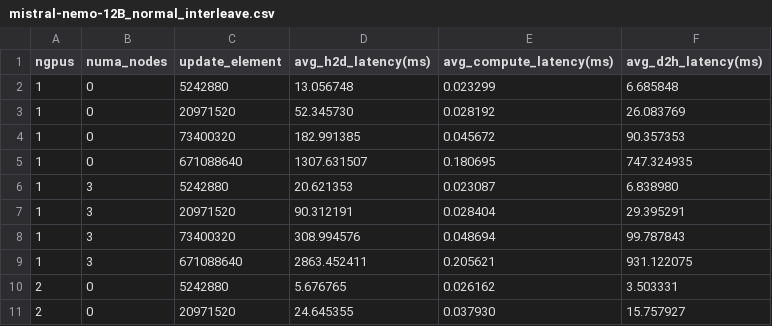
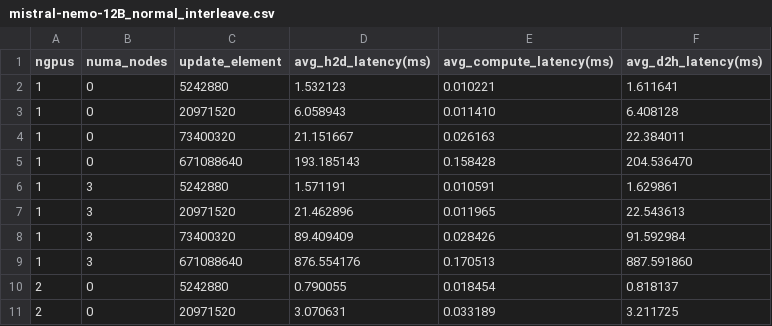
Before and after one commit to DandinPower/numa-gpu-adam-bench, a CSV file: example/mistral-nemo-12B_normal_interleave.csv, drawn as a sheet; only a part is shown; the diff covers the shown part only.

```diff
--- a/example/mistral-nemo-12B_normal_interleave.csv
+++ b/example/mistral-nemo-12B_normal_interleave.csv
@@ -1,11 +1,11 @@
 ngpus,numa_nodes,update_element,avg_h2d_latency(ms),avg_compute_latency(ms),avg_d2h_latency(ms)
-1,"0",5242880,13.056748,0.023299,6.685848
-1,"0",20971520,52.345730,0.028192,26.083769
-1,"0",73400320,182.991385,0.045672,90.357353
-1,"0",671088640,1307.631507,0.180695,747.324935
-1,"3",5242880,20.621353,0.023087,6.838980
-1,"3",20971520,90.312191,0.028404,29.395291
-1,"3",73400320,308.994576,0.048694,99.787843
-1,"3",671088640,2863.452411,0.205621,931.122075
-2,"0",5242880,5.676765,0.026162,3.503331
-2,"0",20971520,24.645355,0.037930,15.757927
+1,"0",5242880,1.532123,0.010221,1.611641
+1,"0",20971520,6.058943,0.011410,6.408128
+1,"0",73400320,21.151667,0.026163,22.384011
+1,"0",671088640,193.185143,0.158428,204.536470
+1,"3",5242880,1.571191,0.010591,1.629861
+1,"3",20971520,21.462896,0.011965,22.543613
+1,"3",73400320,89.409409,0.028426,91.592984
+1,"3",671088640,876.554176,0.170513,887.591860
+2,"0",5242880,0.790055,0.018454,0.818137
+2,"0",20971520,3.070631,0.033189,3.211725
```
Also changed, not shown: 18 edited cells elsewhere in this file, example/mistral-nemo-12B_weighted_interleave.csv, example/qwen2.5-7B_normal_interleave.csv, 4 other files.
